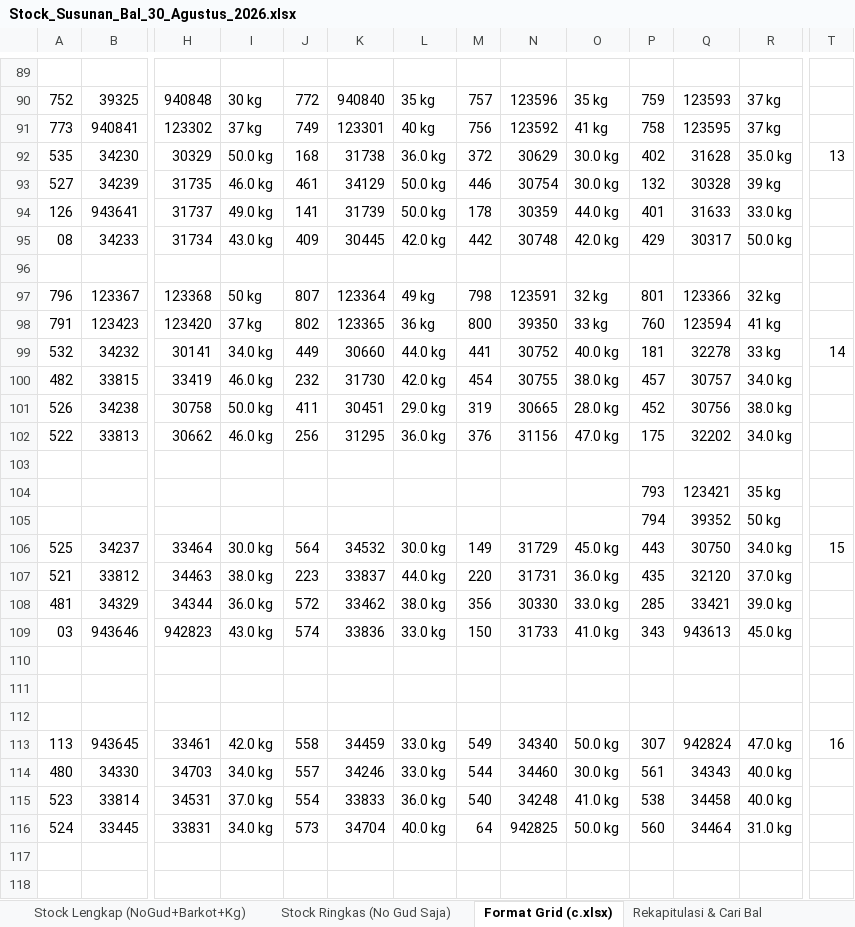
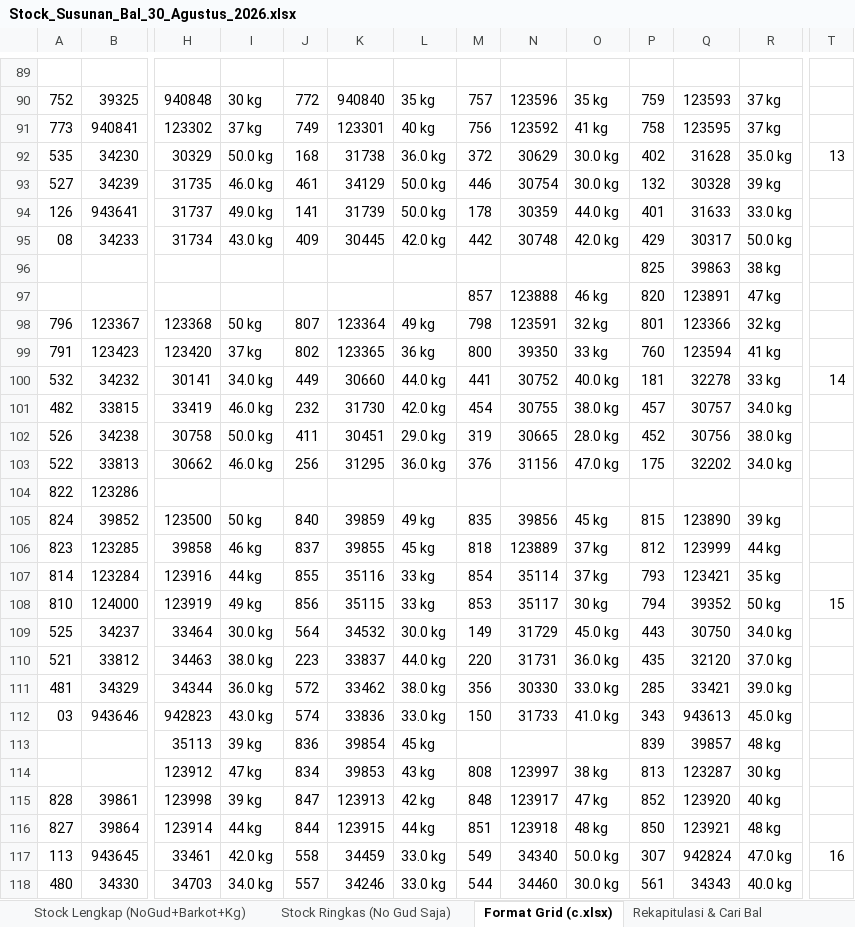
Before and after one commit to grndnstnmlk/stock-gudang-susunan, an Excel workbook: Stock_Susunan_Bal_30_Agustus_2026.xlsx, sheet Format Grid (c.xlsx), drawn as a sheet; only a part is shown, gaps mark what is left out; the shorter side is filled out with more unchanged rows; values as stored, in another font and other column widths than the file's, no cell formats; removed rows and columns are numbered as before the commit, all else as after; rows hold the shown columns only; the diff names each change by its address in the sheet, - before the commit and + after, or states it on an @@ line.

```diff
--- a/Stock_Susunan_Bal_30_Agustus_2026.xlsx (sheet Format Grid (c.xlsx))
+++ b/Stock_Susunan_Bal_30_Agustus_2026.xlsx (sheet Format Grid (c.xlsx))
-row 96: (empty)
+row 96:  |  |  |  |  |  |  |  |  |  | 825 | 39863 | 38 kg
+row 97:  |  |  |  |  |  |  | 857 | 123888 | 46 kg | 820 | 123891 | 47 kg
-row 104: (empty)
+row 104: 822 | 123286
-row 104:  |  |  |  |  |  |  |  |  |  | 793 | 123421 | 35 kg
-row 105:  |  |  |  |  |  |  |  |  |  | 794 | 39352 | 50 kg
+row 105: 824 | 39852 | 123500 | 50 kg | 840 | 39859 | 49 kg | 835 | 39856 | 45 kg | 815 | 123890 | 39 kg
+row 106: 823 | 123285 | 39858 | 46 kg | 837 | 39855 | 45 kg | 818 | 123889 | 37 kg | 812 | 123999 | 44 kg
+row 107: 814 | 123284 | 123916 | 44 kg | 855 | 35116 | 33 kg | 854 | 35114 | 37 kg | 793 | 123421 | 35 kg
+row 108: 810 | 124000 | 123919 | 49 kg | 856 | 35115 | 33 kg | 853 | 35117 | 30 kg | 794 | 39352 | 50 kg | 15
-T109: 15
+T109: (empty)
-row 113: (empty)
+row 113:  |  | 35113 | 39 kg | 836 | 39854 | 45 kg |  |  |  | 839 | 39857 | 48 kg
-row 114: (empty)
+row 114:  |  | 123912 | 47 kg | 834 | 39853 | 43 kg | 808 | 123997 | 38 kg | 813 | 123287 | 30 kg
-row 115: (empty)
+row 115: 828 | 39861 | 123998 | 39 kg | 847 | 123913 | 42 kg | 848 | 123917 | 47 kg | 852 | 123920 | 40 kg
+row 116: 827 | 39864 | 123914 | 44 kg | 844 | 123915 | 44 kg | 851 | 123918 | 48 kg | 850 | 123921 | 48 kg
```
Also changed, not shown: sheet Rekapitulasi & Cari Bal, sheet Stock Lengkap (NoGud+Barkot+Kg), sheet Stock Ringkas (No Gud Saja), cell formats, Dokumen_Rekap_NoGud_Barkot_Kg.xlsx, c.xlsx, 3 other files.
